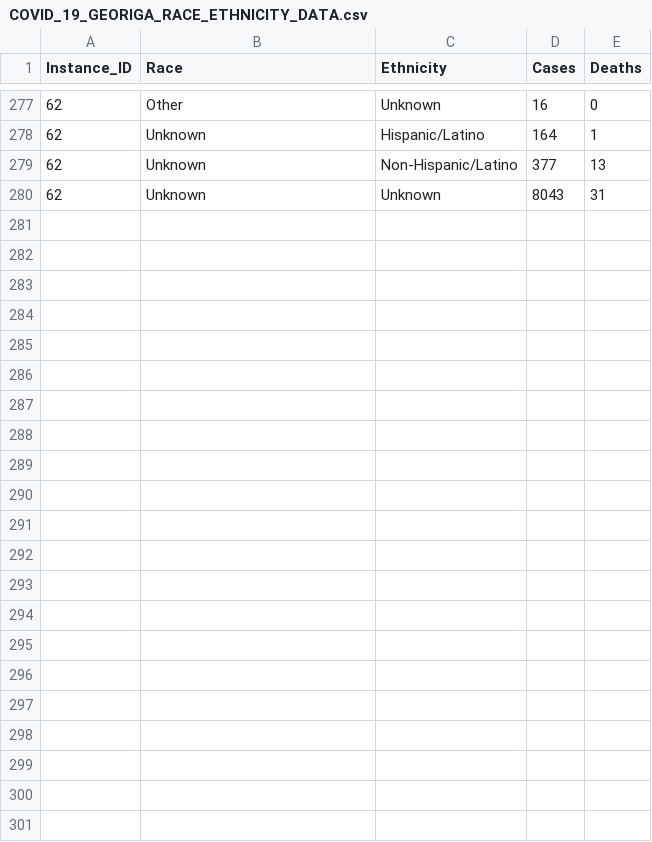
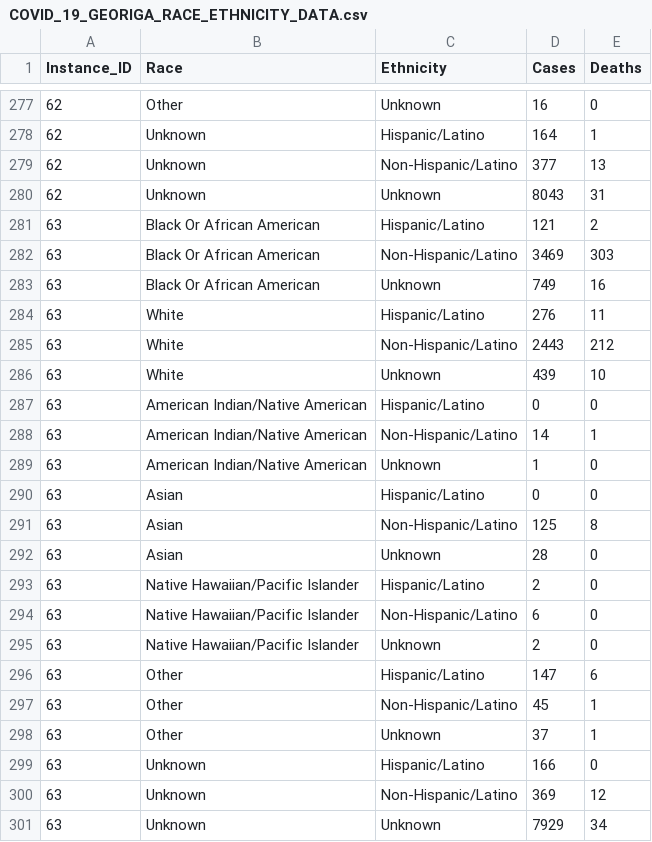
Before and after one commit to mlamias/COVID-19-Georgia, a CSV file: COVID_19_GEORIGA_RACE_ETHNICITY_DATA.csv, drawn as a sheet; only a part is shown, gaps mark what is left out; the diff names each change by its address in the sheet, - before the commit and + after, or states it on an @@ line.

```diff
--- a/COVID_19_GEORIGA_RACE_ETHNICITY_DATA.csv
+++ b/COVID_19_GEORIGA_RACE_ETHNICITY_DATA.csv
+row 281: 63 | Black Or African American | Hispanic/Latino | 121 | 2
+row 282: 63 | Black Or African American | Non-Hispanic/Latino | 3469 | 303
+row 283: 63 | Black Or African American | Unknown | 749 | 16
+row 284: 63 | White | Hispanic/Latino | 276 | 11
+row 285: 63 | White | Non-Hispanic/Latino | 2443 | 212
+row 286: 63 | White | Unknown | 439 | 10
+row 287: 63 | American Indian/Native American | Hispanic/Latino | 0 | 0
+row 288: 63 | American Indian/Native American | Non-Hispanic/Latino | 14 | 1
+row 289: 63 | American Indian/Native American | Unknown | 1 | 0
+row 290: 63 | Asian | Hispanic/Latino | 0 | 0
+row 291: 63 | Asian | Non-Hispanic/Latino | 125 | 8
+row 292: 63 | Asian | Unknown | 28 | 0
+row 293: 63 | Native Hawaiian/Pacific Islander | Hispanic/Latino | 2 | 0
+row 294: 63 | Native Hawaiian/Pacific Islander | Non-Hispanic/Latino | 6 | 0
+row 295: 63 | Native Hawaiian/Pacific Islander | Unknown | 2 | 0
+row 296: 63 | Other | Hispanic/Latino | 147 | 6
+row 297: 63 | Other | Non-Hispanic/Latino | 45 | 1
+row 298: 63 | Other | Unknown | 37 | 1
+row 299: 63 | Unknown | Hispanic/Latino | 166 | 0
+row 300: 63 | Unknown | Non-Hispanic/Latino | 369 | 12
+row 301: 63 | Unknown | Unknown | 7929 | 34
```
Also changed, not shown: COVID_19_GEORIGA_COUNTIES_DATA.csv, COVID_19_GEORIGA_DATA.csv, 5 other files.
